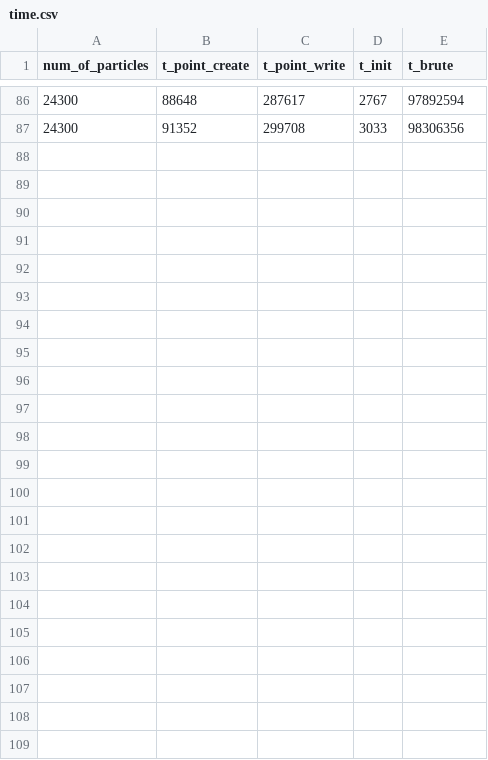
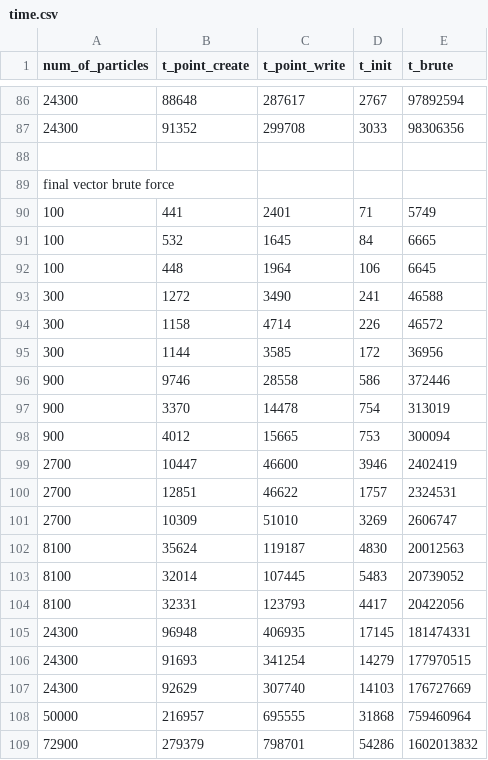
Before and after one commit to pritipriya-dasbehera/NearestNeighbours, a CSV file: time.csv, drawn as a sheet; only a part is shown, gaps mark what is left out; the diff names each change by its address in the sheet, - before the commit and + after, or states it on an @@ line.

Commit message:
Brute Force Final version with vectors

```diff
--- a/time.csv
+++ b/time.csv
+row 88: (empty)
+row 89: final vector brute force
+row 90: 100 | 441 | 2401 | 71 | 5749
+row 91: 100 | 532 | 1645 | 84 | 6665
+row 92: 100 | 448 | 1964 | 106 | 6645
+row 93: 300 | 1272 | 3490 | 241 | 46588
+row 94: 300 | 1158 | 4714 | 226 | 46572
+row 95: 300 | 1144 | 3585 | 172 | 36956
+row 96: 900 | 9746 | 28558 | 586 | 372446
+row 97: 900 | 3370 | 14478 | 754 | 313019
+row 98: 900 | 4012 | 15665 | 753 | 300094
+row 99: 2700 | 10447 | 46600 | 3946 | 2402419
+row 100: 2700 | 12851 | 46622 | 1757 | 2324531
+row 101: 2700 | 10309 | 51010 | 3269 | 2606747
+row 102: 8100 | 35624 | 119187 | 4830 | 20012563
+row 103: 8100 | 32014 | 107445 | 5483 | 20739052
+row 104: 8100 | 32331 | 123793 | 4417 | 20422056
+row 105: 24300 | 96948 | 406935 | 17145 | 181474331
+row 106: 24300 | 91693 | 341254 | 14279 | 177970515
+row 107: 24300 | 92629 | 307740 | 14103 | 176727669
+row 108: 50000 | 216957 | 695555 | 31868 | 759460964
+row 109: 72900 | 279379 | 798701 | 54286 | 1602013832
```
Also changed, not shown: 6 other files.
